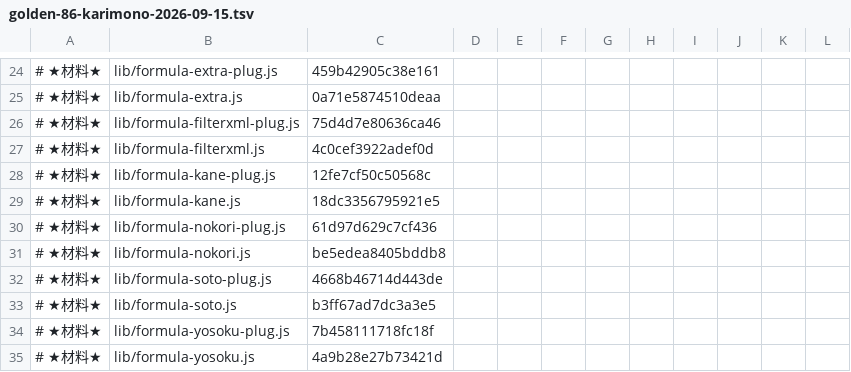
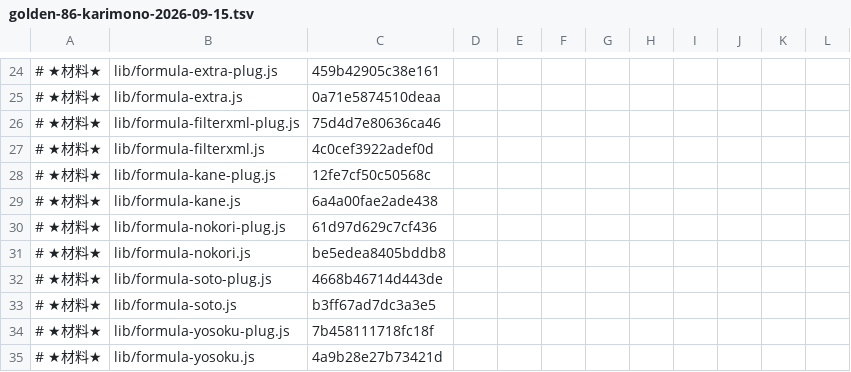
Before and after one commit to exally-zeroact/exally, a TSV file: docs/measured/golden-86-karimono-2026-09-15.tsv, drawn as a sheet; only a part is shown, gaps mark what is left out.

```diff
--- a/docs/measured/golden-86-karimono-2026-09-15.tsv
+++ b/docs/measured/golden-86-karimono-2026-09-15.tsv
@@ -28,3 +28,3 @@
 # ★材料★	lib/formula-kane-plug.js	12fe7cf50c50568c
-# ★材料★	lib/formula-kane.js	18dc3356795921e5
+# ★材料★	lib/formula-kane.js	6a4a00fae2ade438
 # ★材料★	lib/formula-nokori-plug.js	61d97d629c7cf436
```
Also changed, not shown: 3 other files.
